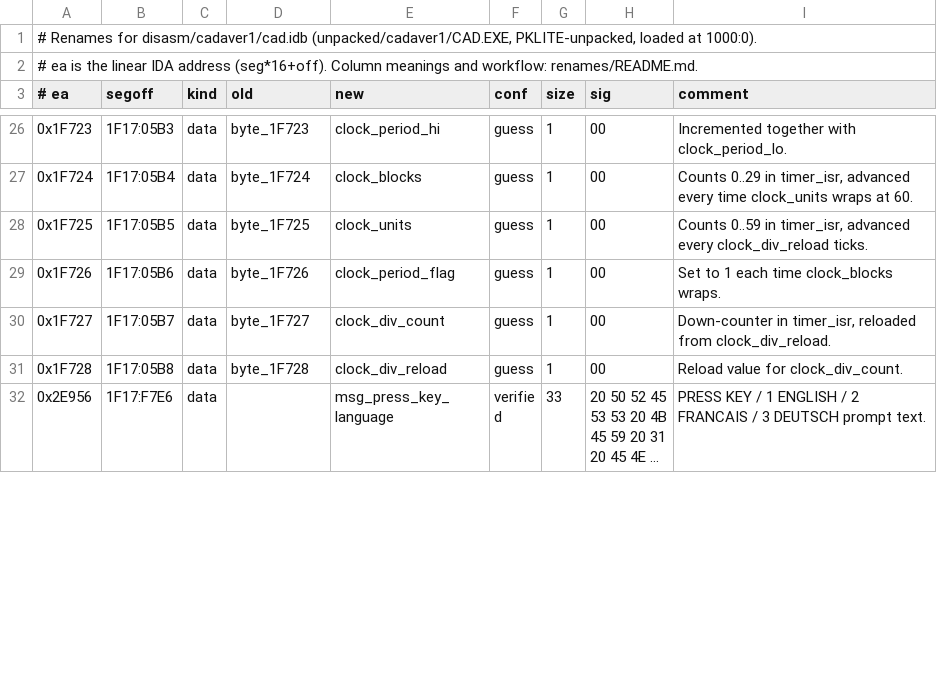
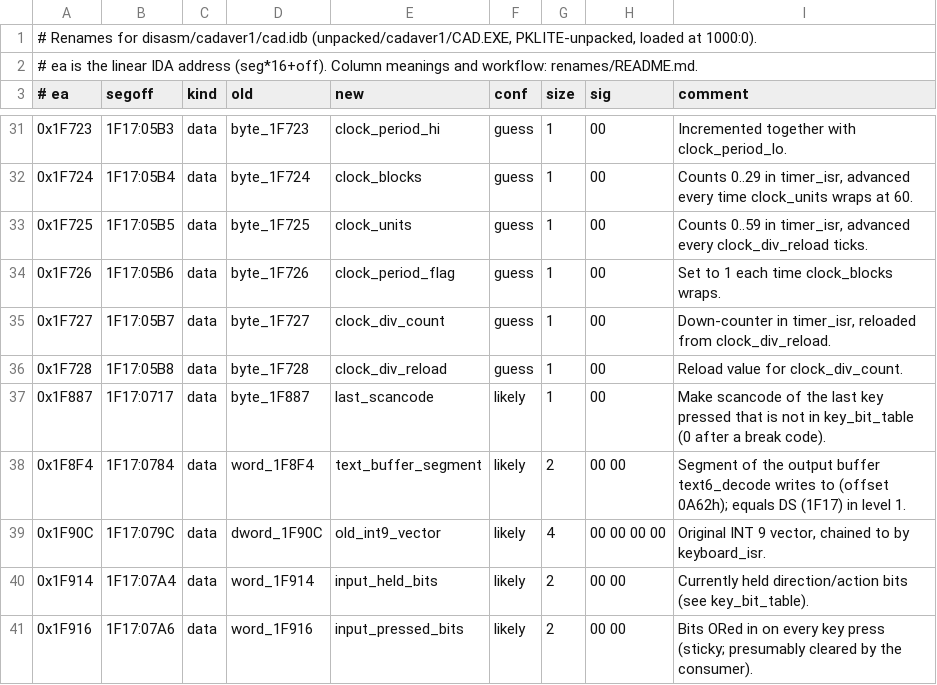
Before and after one commit to dreammaster/reverse-engineering-notes, a TSV file: renames/cadaver1/cad.tsv, drawn as a sheet; only a part is shown, gaps mark what is left out; the shorter side is filled out with more unchanged rows; long unchanged cells end in …; the diff covers the shown part only.

```diff
--- a/renames/cadaver1/cad.tsv
+++ b/renames/cadaver1/cad.tsv
@@ -31 +36,6 @@
 0x1F728	1F17:05B8	data	byte_1F728	clock_div_reload	guess	1	00	Reload value for clock_div_count.
+0x1F887	1F17:0717	data	byte_1F887	last_scancode	likely	1	00	Make scancode of the last key pressed that is not in key_bit_table (0 after a break code).
+0x1F8F4	1F17:0784	data	word_1F8F4	text_buffer_segment	likely	2	00 00	Segment of the output buffer text6_decode writes to (offset 0A62h); equals DS (1F17) in level 1.
+0x1F90C	1F17:079C	data	dword_1F90C	old_int9_vector	likely	4	00 00 00 00	Original INT 9 vector, chained to by keyboard_isr.
+0x1F914	1F17:07A4	data	word_1F914	input_held_bits	likely	2	00 00	Currently held direction/action bits (see key_bit_table).
+0x1F916	1F17:07A6	data	word_1F916	input_pressed_bits	likely	2	00 00	Bits ORed in on every key press (sticky; presumably cleared by the consumer).
```
Also changed, not shown: 7 added rows and 3 edited cells elsewhere in this file, renames/cadaver2/game.tsv, 11 other files.
